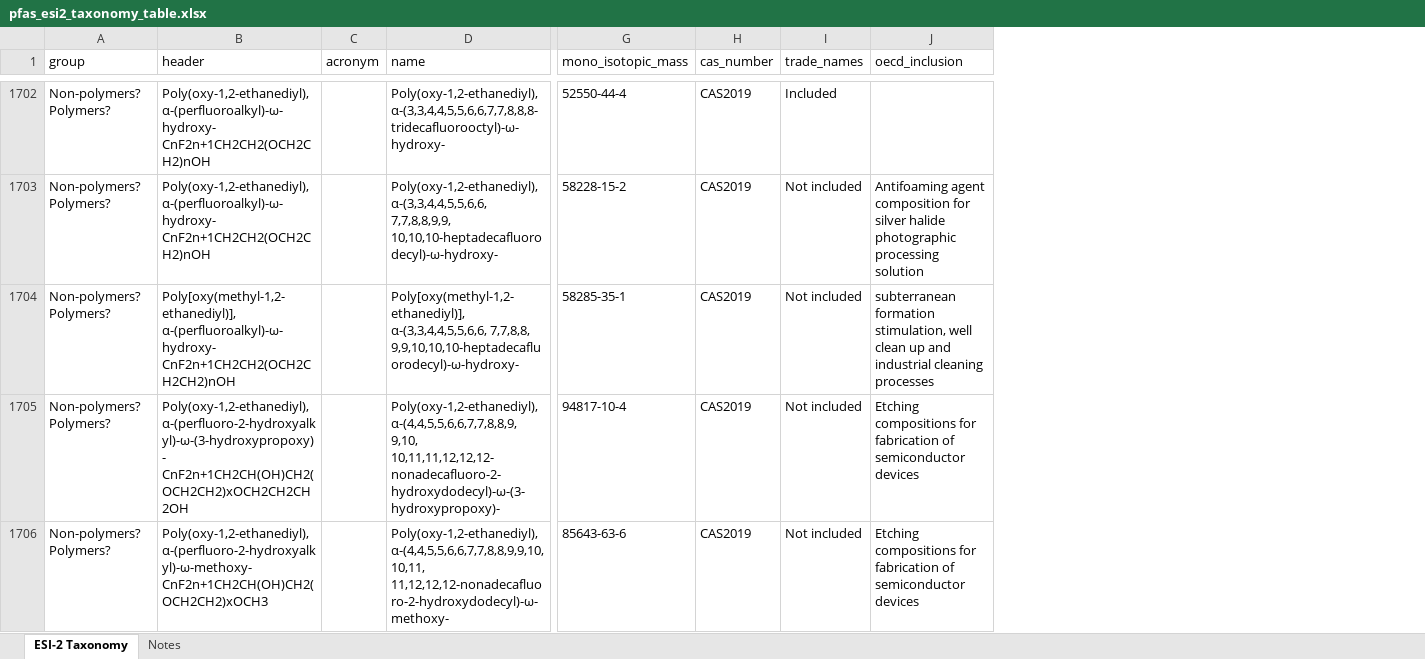
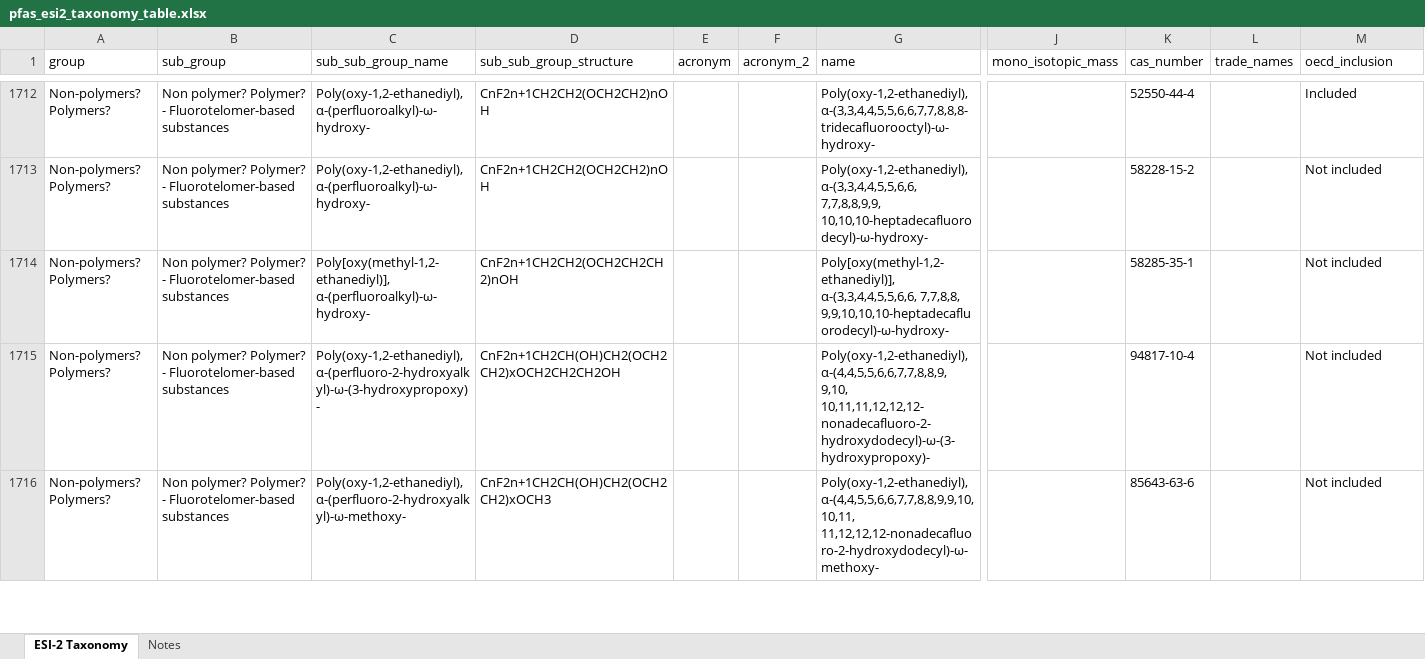
Before and after one commit to victoriackoch/replication, an Excel workbook: output/pfas_esi2_taxonomy_table.xlsx, sheet ESI-2 Taxonomy, drawn as a sheet; only a part is shown, gaps mark what is left out; values as stored, in another font and other column widths than the file's, no borders; removed rows and columns are numbered as before the commit, all else as after; the diff covers the shown part only; the diff names each change by its address in the sheet, - before the commit and + after, or states it on an @@ line.

```diff
--- a/output/pfas_esi2_taxonomy_table.xlsx (sheet ESI-2 Taxonomy)
+++ b/output/pfas_esi2_taxonomy_table.xlsx (sheet ESI-2 Taxonomy)
-column B (header), rows 1702-1706: Poly(oxy-1,2-ethanediyl), α-(perfluoroalkyl)-ω-hydroxy- CnF2n+1CH2CH2(OCH2CH2)nOH | Poly(oxy-1,2-ethanediyl), α-(perfluoroalkyl)-ω-hydroxy- CnF2n+1CH2CH2(OCH2CH2)nOH | Poly[oxy(methyl-1,2-ethanediyl)], α-(perfluoroalkyl)-ω-hydroxy- CnF2n+1CH2CH2(OCH2CH2CH2)nOH | Poly(oxy-1,2-ethanediyl), α-(perfluoro-2-hydroxyalkyl)-ω-(3-hydroxypropoxy)- CnF2n+1CH2CH(OH)CH2(OCH2CH2)xOCH2CH2CH2OH | Poly(oxy-1,2-ethanediyl), α-(perfluoro-2-hydroxyalkyl)-ω-methoxy- CnF2n+1CH2CH(OH)CH2(OCH2CH2)xOCH3
+column B (sub_group), rows 1712-1716: all Non polymer? Polymer? - Fluorotelomer-based substances
+column C (sub_sub_group_name), rows 1712-1716: Poly(oxy-1,2-ethanediyl), α-(perfluoroalkyl)-ω-hydroxy- | Poly(oxy-1,2-ethanediyl), α-(perfluoroalkyl)-ω-hydroxy- | Poly[oxy(methyl-1,2-ethanediyl)], α-(perfluoroalkyl)-ω-hydroxy- | Poly(oxy-1,2-ethanediyl), α-(perfluoro-2-hydroxyalkyl)-ω-(3-hydroxypropoxy)- | Poly(oxy-1,2-ethanediyl), α-(perfluoro-2-hydroxyalkyl)-ω-methoxy-
+column D (sub_sub_group_structure), rows 1712-1716: CnF2n+1CH2CH2(OCH2CH2)nOH | CnF2n+1CH2CH2(OCH2CH2)nOH | CnF2n+1CH2CH2(OCH2CH2CH2)nOH | CnF2n+1CH2CH(OH)CH2(OCH2CH2)xOCH2CH2CH2OH | CnF2n+1CH2CH(OH)CH2(OCH2CH2)xOCH3
+column F (acronym_2), empty
-J1712 (mono_isotopic_mass): 52550-44-4
+J1712 (mono_isotopic_mass): (empty)
-K1712 (cas_number): CAS2019
+K1712 (cas_number): 52550-44-4
-L1712 (trade_names): Included
+L1712 (trade_names): (empty)
-M1712 (oecd_inclusion): (empty)
+M1712 (oecd_inclusion): Included
-J1713 (mono_isotopic_mass): 58228-15-2
+J1713 (mono_isotopic_mass): (empty)
-K1713 (cas_number): CAS2019
+K1713 (cas_number): 58228-15-2
-L1713:L1716 (trade_names): Not included
+L1713:L1716 (trade_names): (empty)
-M1713 (oecd_inclusion): Antifoaming agent composition for silver halide photographic processing solution
+M1713 (oecd_inclusion): Not included
-J1714 (mono_isotopic_mass): 58285-35-1
+J1714 (mono_isotopic_mass): (empty)
-K1714 (cas_number): CAS2019
+K1714 (cas_number): 58285-35-1
-M1714 (oecd_inclusion): subterranean formation stimulation, well clean up and industrial cleaning processes
+M1714 (oecd_inclusion): Not included
-J1715 (mono_isotopic_mass): 94817-10-4
+J1715 (mono_isotopic_mass): (empty)
-K1715 (cas_number): CAS2019
+K1715 (cas_number): 94817-10-4
-M1715:M1716 (oecd_inclusion): Etching compositions for fabrication of semiconductor devices
+M1715:M1716 (oecd_inclusion): Not included
-J1716 (mono_isotopic_mass): 85643-63-6
+J1716 (mono_isotopic_mass): (empty)
-K1716 (cas_number): CAS2019
+K1716 (cas_number): 85643-63-6
```
Also changed, not shown: 66 added rows, 5 removed rows and 763 edited cells elsewhere in this sheet, sheet Notes, 1 other file.
